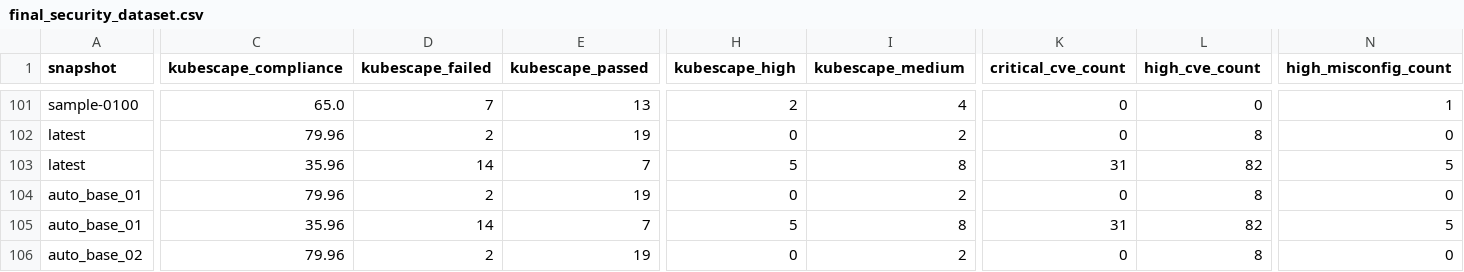
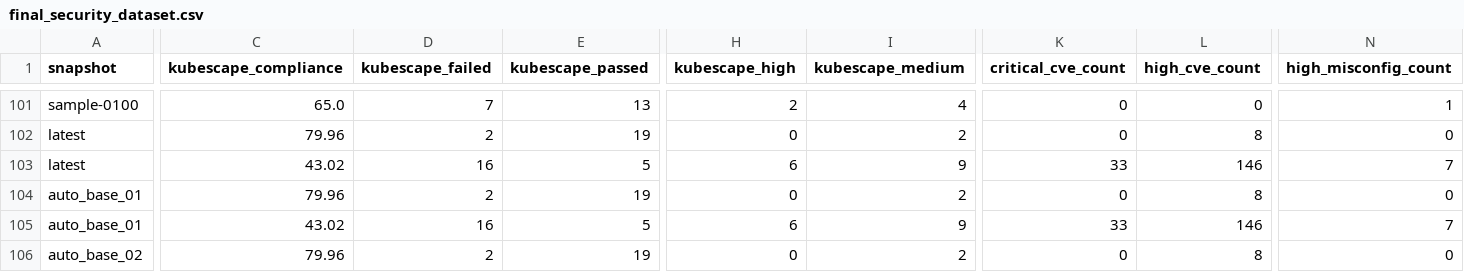
Before and after one commit to Jayantha1028/K8s-security-assessment, a CSV file: data/processed/final_security_dataset.csv, drawn as a sheet; only a part is shown, gaps mark what is left out; the diff covers the shown part only; the diff names each change by its address in the sheet, - before the commit and + after, or states it on an @@ line.

```diff
--- a/data/processed/final_security_dataset.csv
+++ b/data/processed/final_security_dataset.csv
-C103 (kubescape_compliance): 35.96
+C103 (kubescape_compliance): 43.02
-D103 (kubescape_failed): 14
+D103 (kubescape_failed): 16
-E103 (kubescape_passed): 7
+E103 (kubescape_passed): 5
-H103 (kubescape_high): 5
+H103 (kubescape_high): 6
-I103 (kubescape_medium): 8
+I103 (kubescape_medium): 9
-K103 (critical_cve_count): 31
+K103 (critical_cve_count): 33
-L103 (high_cve_count): 82
+L103 (high_cve_count): 146
-N103 (high_misconfig_count): 5
+N103 (high_misconfig_count): 7
-C105 (kubescape_compliance): 35.96
+C105 (kubescape_compliance): 43.02
-D105 (kubescape_failed): 14
+D105 (kubescape_failed): 16
-E105 (kubescape_passed): 7
+E105 (kubescape_passed): 5
-H105 (kubescape_high): 5
+H105 (kubescape_high): 6
-I105 (kubescape_medium): 8
+I105 (kubescape_medium): 9
-K105 (critical_cve_count): 31
+K105 (critical_cve_count): 33
-L105 (high_cve_count): 82
+L105 (high_cve_count): 146
-N105 (high_misconfig_count): 5
+N105 (high_misconfig_count): 7
```
Also changed, not shown: 68 edited cells elsewhere in this file, data/processed/report_input.csv, 8 other files.
